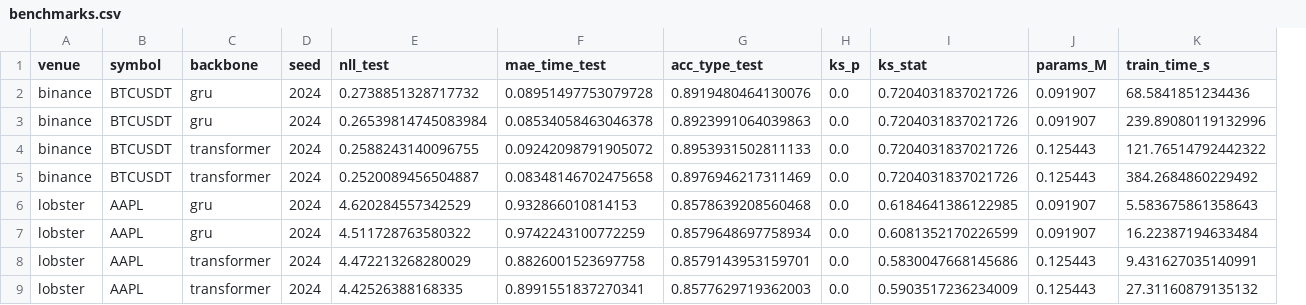
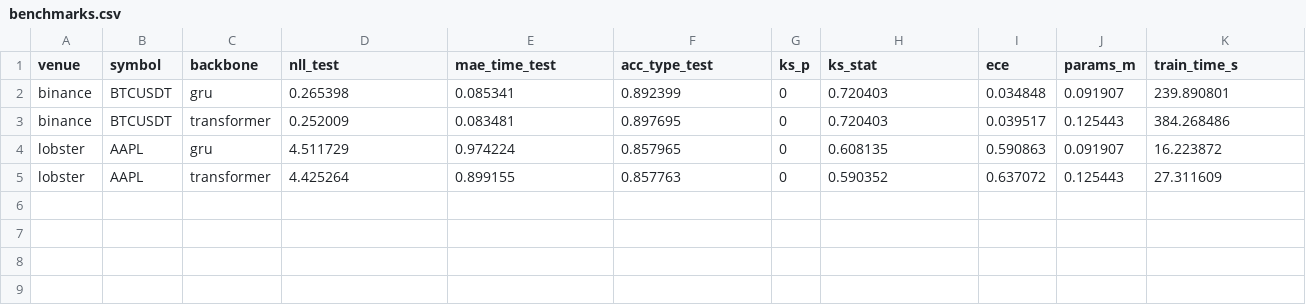
Before and after one commit to s24elkar/High-frequency-trading-simulator, a CSV file: experiments/summary/benchmarks.csv, drawn as a sheet; removed rows and columns are numbered as before the commit, all else as after; the diff names each change by its address in the sheet, - before the commit and + after, or states it on an @@ line.

Commit message:
Add diagnostics summary assets

```diff
--- a/experiments/summary/benchmarks.csv
+++ b/experiments/summary/benchmarks.csv
-column D (seed), row 2: 2024; row 4: 2024; row 6: 2024; row 8: 2024
+column I (ece), rows 2-5: 0.034848 | 0.039517 | 0.590863 | 0.637072
-J1: params_M
+J1: params_m
-D2 (nll_test): 0.2738851328717732
+D2 (nll_test): 0.265398
-E2 (mae_time_test): 0.08951497753079728
+E2 (mae_time_test): 0.085341
-F2 (acc_type_test): 0.8919480464130076
+F2 (acc_type_test): 0.892399
-G2 (ks_p): 0.0
+G2 (ks_p): 0
-H2 (ks_stat): 0.7204031837021726
+H2 (ks_stat): 0.720403
-K2 (train_time_s): 68.5841851234436
+K2 (train_time_s): 239.890801
-row 3: binance | BTCUSDT | gru | 2024 | 0.26539814745083984 | 0.08534058463046378 | 0.8923991064039863 | 0.0 | 0.7204031837021726 | 0.091907 | 239.89080119132996
-D3 (nll_test): 0.2588243140096755
+D3 (nll_test): 0.252009
-E3 (mae_time_test): 0.09242098791905072
+E3 (mae_time_test): 0.083481
-F3 (acc_type_test): 0.8953931502811133
+F3 (acc_type_test): 0.897695
-G3 (ks_p): 0.0
+G3 (ks_p): 0
-H3 (ks_stat): 0.7204031837021726
+H3 (ks_stat): 0.720403
-K3 (train_time_s): 121.76514792442322
+K3 (train_time_s): 384.268486
-row 5: binance | BTCUSDT | transformer | 2024 | 0.2520089456504887 | 0.08348146702475658 | 0.8976946217311469 | 0.0 | 0.7204031837021726 | 0.125443 | 384.2684860229492
-D4 (nll_test): 4.620284557342529
+D4 (nll_test): 4.511729
-E4 (mae_time_test): 0.932866010814153
+E4 (mae_time_test): 0.974224
-F4 (acc_type_test): 0.8578639208560468
+F4 (acc_type_test): 0.857965
-G4 (ks_p): 0.0
+G4 (ks_p): 0
-H4 (ks_stat): 0.6184641386122985
+H4 (ks_stat): 0.608135
-K4 (train_time_s): 5.583675861358643
+K4 (train_time_s): 16.223872
-row 7: lobster | AAPL | gru | 2024 | 4.511728763580322 | 0.9742243100772259 | 0.8579648697758934 | 0.0 | 0.6081352170226599 | 0.091907 | 16.22387194633484
-D5 (nll_test): 4.472213268280029
+D5 (nll_test): 4.425264
-E5 (mae_time_test): 0.8826001523697758
+E5 (mae_time_test): 0.899155
-F5 (acc_type_test): 0.8579143953159701
+F5 (acc_type_test): 0.857763
-G5 (ks_p): 0.0
+G5 (ks_p): 0
-H5 (ks_stat): 0.5830047668145686
+H5 (ks_stat): 0.590352
-K5 (train_time_s): 9.431627035140991
+K5 (train_time_s): 27.311609
-row 9: lobster | AAPL | transformer | 2024 | 4.42526388168335 | 0.8991551837270341 | 0.8577629719362003 | 0.0 | 0.5903517236234009 | 0.125443 | 27.31160879135132
```
Also changed, not shown: 21 other files.
